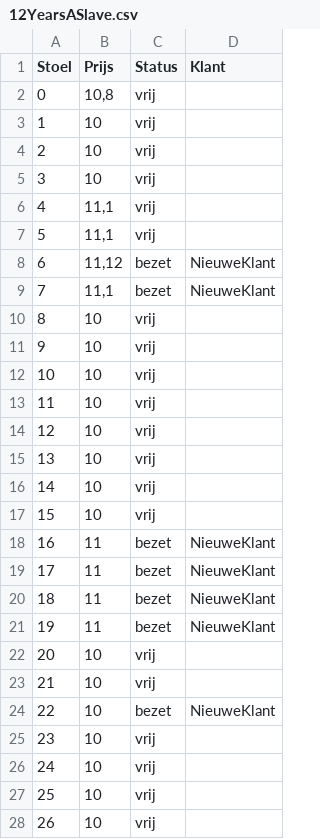
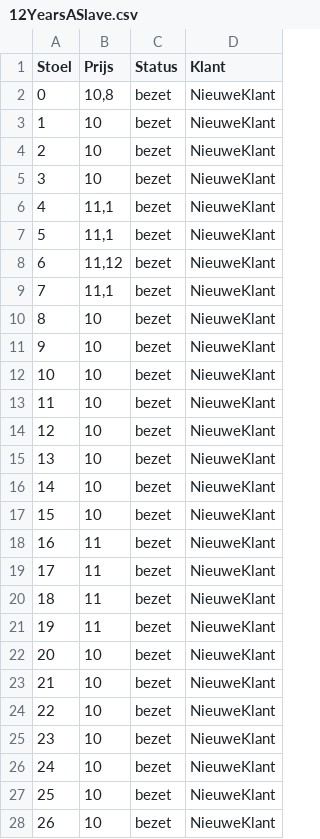
Before and after one commit to ronanhub/Project-B-2020-, a CSV file: EersteProjectMau/EersteProjectMau/bin/Debug/12YearsASlave.csv, drawn as a sheet; only a part is shown; the diff covers the shown part only.

```diff
--- a/EersteProjectMau/EersteProjectMau/bin/Debug/12YearsASlave.csv
+++ b/EersteProjectMau/EersteProjectMau/bin/Debug/12YearsASlave.csv
@@ -1,18 +1,18 @@
 Stoel;Prijs;Status;Klant
-0;10,8;vrij;
-1;10;vrij;
-2;10;vrij;
-3;10;vrij;
-4;11,1;vrij;
-5;11,1;vrij;
+0;10,8;bezet;NieuweKlant
+1;10;bezet;NieuweKlant
+2;10;bezet;NieuweKlant
+3;10;bezet;NieuweKlant
+4;11,1;bezet;NieuweKlant
+5;11,1;bezet;NieuweKlant
 6;11,12;bezet;NieuweKlant
 7;11,1;bezet;NieuweKlant
-8;10;vrij;
-9;10;vrij;
-10;10;vrij;
-11;10;vrij;
-12;10;vrij;
-13;10;vrij;
-14;10;vrij;
-15;10;vrij;
+8;10;bezet;NieuweKlant
+9;10;bezet;NieuweKlant
+10;10;bezet;NieuweKlant
+11;10;bezet;NieuweKlant
+12;10;bezet;NieuweKlant
+13;10;bezet;NieuweKlant
+14;10;bezet;NieuweKlant
+15;10;bezet;NieuweKlant
 16;11;bezet;NieuweKlant
@@ -21,8 +21,8 @@ Stoel;Prijs;Status;Klant
 19;11;bezet;NieuweKlant
-20;10;vrij;
-21;10;vrij;
+20;10;bezet;NieuweKlant
+21;10;bezet;NieuweKlant
 22;10;bezet;NieuweKlant
-23;10;vrij;
-24;10;vrij;
-25;10;vrij;
-26;10;vrij;
+23;10;bezet;NieuweKlant
+24;10;bezet;NieuweKlant
+25;10;bezet;NieuweKlant
+26;10;bezet;NieuweKlant
```
Also changed, not shown: 18 edited cells elsewhere in this file, 8 other files.
